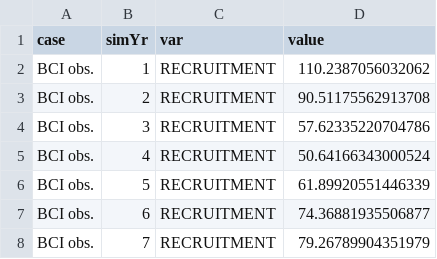
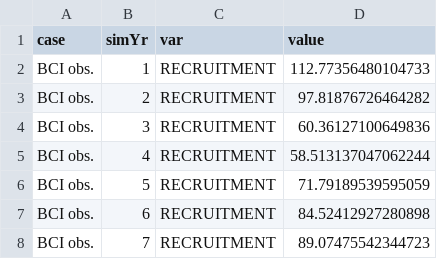
Before and after one commit to adamhb/Earth-System-Model-Tools, a CSV file: data/Recruitment_BCI_obs.csv, drawn as a sheet.

```diff
--- a/data/Recruitment_BCI_obs.csv
+++ b/data/Recruitment_BCI_obs.csv
@@ -1,8 +1,8 @@
 case,simYr,var,value
-BCI obs.,1,RECRUITMENT,110.2387056032062
-BCI obs.,2,RECRUITMENT,90.51175562913708
-BCI obs.,3,RECRUITMENT,57.62335220704786
-BCI obs.,4,RECRUITMENT,50.64166343000524
-BCI obs.,5,RECRUITMENT,61.89920551446339
-BCI obs.,6,RECRUITMENT,74.36881935506877
-BCI obs.,7,RECRUITMENT,79.26789904351979
+BCI obs.,1,RECRUITMENT,112.77356480104733
+BCI obs.,2,RECRUITMENT,97.81876726464282
+BCI obs.,3,RECRUITMENT,60.36127100649836
+BCI obs.,4,RECRUITMENT,58.513137047062244
+BCI obs.,5,RECRUITMENT,71.79189539595059
+BCI obs.,6,RECRUITMENT,84.52412927280898
+BCI obs.,7,RECRUITMENT,89.07475542344723
```
Also changed, not shown: data/vital_rates_all_sites.csv, 4 other files.
